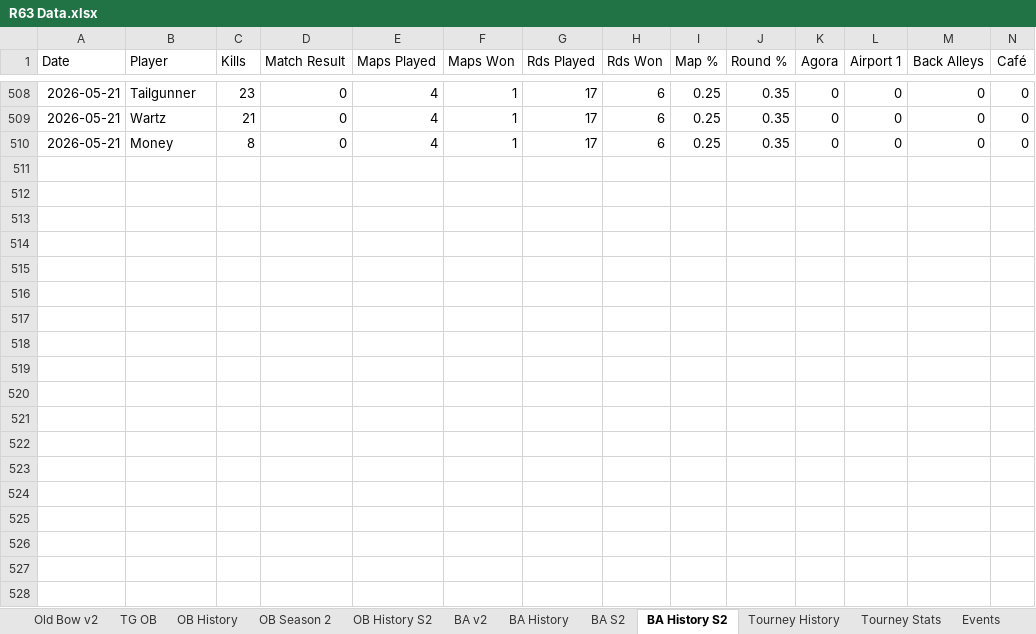
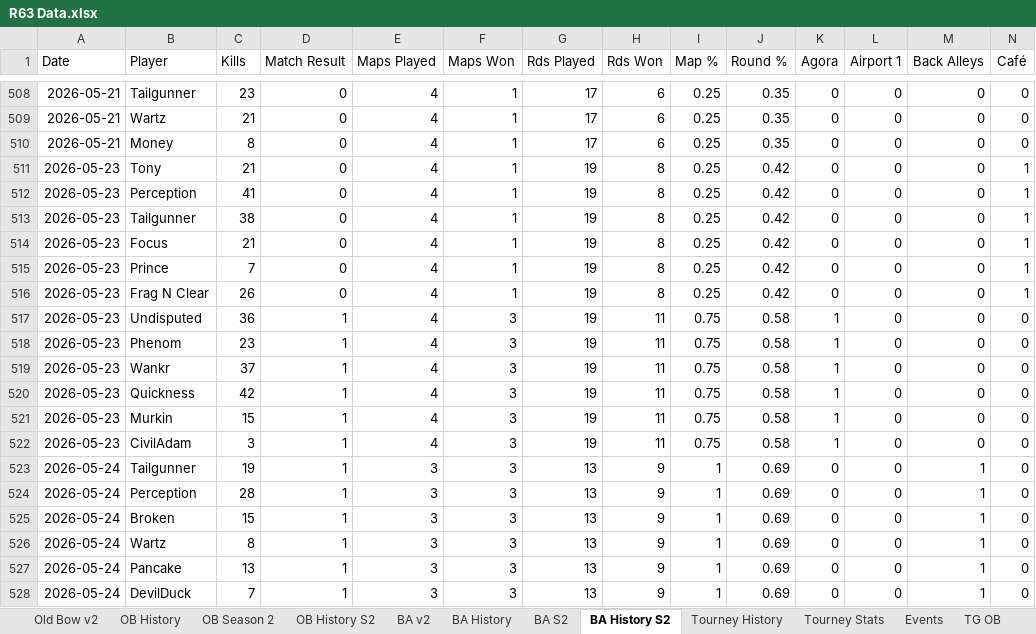
Before and after one commit to brettjmiller8-cpu/r63-stats, an Excel workbook: R63 Data.xlsx, sheet BA History S2, drawn as a sheet; only a part is shown, gaps mark what is left out; values as stored, in another font and other column widths than the file's, no borders; rows hold the shown columns only; the diff covers the shown part only; the diff names each change by its address in the sheet, - before the commit and + after, or states it on an @@ line.

```diff
--- a/R63 Data.xlsx (sheet BA History S2)
+++ b/R63 Data.xlsx (sheet BA History S2)
@@ sheet tab order changed: Old Bow v2 | OB History | OB Season 2 | OB History S2 | BA v2 | BA History | BA S2 | BA History S2 | Tourney History | Tourney Stats | Events | TG OB @@
+row 511: 2026-05-23 | Tony | 21 | 0 | 4 | 1 | 19 | 8 | 0.25 | 0.42 | 0 | 0 | 0 | 1
+row 512: 2026-05-23 | Perception | 41 | 0 | 4 | 1 | 19 | 8 | 0.25 | 0.42 | 0 | 0 | 0 | 1
+row 513: 2026-05-23 | Tailgunner | 38 | 0 | 4 | 1 | 19 | 8 | 0.25 | 0.42 | 0 | 0 | 0 | 1
+row 514: 2026-05-23 | Focus | 21 | 0 | 4 | 1 | 19 | 8 | 0.25 | 0.42 | 0 | 0 | 0 | 1
+row 515: 2026-05-23 | Prince | 7 | 0 | 4 | 1 | 19 | 8 | 0.25 | 0.42 | 0 | 0 | 0 | 1
+row 516: 2026-05-23 | Frag N Clear | 26 | 0 | 4 | 1 | 19 | 8 | 0.25 | 0.42 | 0 | 0 | 0 | 1
+row 517: 2026-05-23 | Undisputed | 36 | 1 | 4 | 3 | 19 | 11 | 0.75 | 0.58 | 1 | 0 | 0 | 0
+row 518: 2026-05-23 | Phenom | 23 | 1 | 4 | 3 | 19 | 11 | 0.75 | 0.58 | 1 | 0 | 0 | 0
+row 519: 2026-05-23 | Wankr | 37 | 1 | 4 | 3 | 19 | 11 | 0.75 | 0.58 | 1 | 0 | 0 | 0
+row 520: 2026-05-23 | Quickness | 42 | 1 | 4 | 3 | 19 | 11 | 0.75 | 0.58 | 1 | 0 | 0 | 0
+row 521: 2026-05-23 | Murkin | 15 | 1 | 4 | 3 | 19 | 11 | 0.75 | 0.58 | 1 | 0 | 0 | 0
+row 522: 2026-05-23 | CivilAdam | 3 | 1 | 4 | 3 | 19 | 11 | 0.75 | 0.58 | 1 | 0 | 0 | 0
+row 523: 2026-05-24 | Tailgunner | 19 | 1 | 3 | 3 | 13 | 9 | 1 | 0.69 | 0 | 0 | 1 | 0
+row 524: 2026-05-24 | Perception | 28 | 1 | 3 | 3 | 13 | 9 | 1 | 0.69 | 0 | 0 | 1 | 0
+row 525: 2026-05-24 | Broken | 15 | 1 | 3 | 3 | 13 | 9 | 1 | 0.69 | 0 | 0 | 1 | 0
+row 526: 2026-05-24 | Wartz | 8 | 1 | 3 | 3 | 13 | 9 | 1 | 0.69 | 0 | 0 | 1 | 0
+row 527: 2026-05-24 | Pancake | 13 | 1 | 3 | 3 | 13 | 9 | 1 | 0.69 | 0 | 0 | 1 | 0
+row 528: 2026-05-24 | DevilDuck | 7 | 1 | 3 | 3 | 13 | 9 | 1 | 0.69 | 0 | 0 | 1 | 0
```
Also changed, not shown: 8 added rows elsewhere in this sheet, sheet BA History, sheet OB History S2, sheet OB History, sheet Tourney History, sheet BA S2, sheet Old Bow v2, 4 more sheets, formulas that keep their value.
